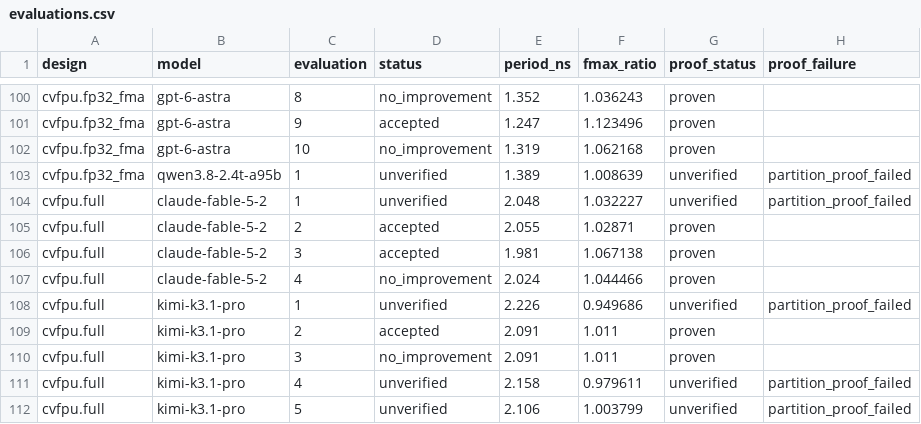
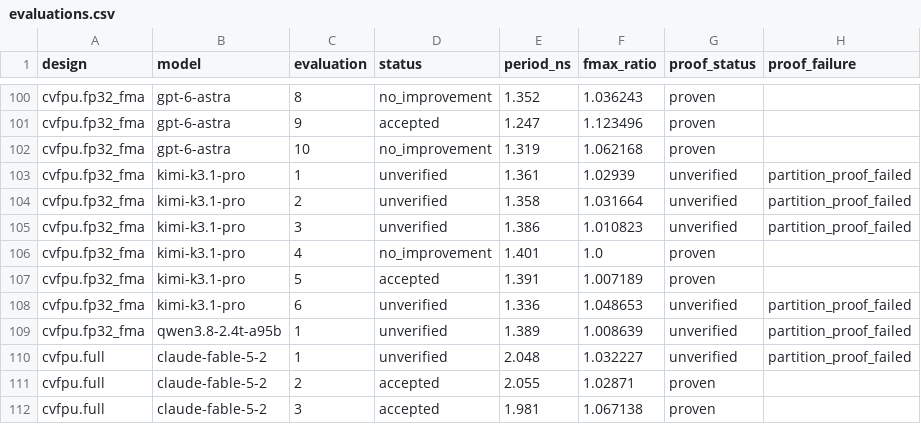
Before and after one commit to partcleda/rtl-fmax-agent-benchmark, a CSV file: results/evaluations.csv, drawn as a sheet; only a part is shown, gaps mark what is left out; the shorter side is filled out with more unchanged rows.

```diff
--- a/results/evaluations.csv
+++ b/results/evaluations.csv
@@ -102,2 +102,8 @@ cvfpu.fp32_fma,gpt-6-astra,9,accepted,1.247,1.123496,proven,
 cvfpu.fp32_fma,gpt-6-astra,10,no_improvement,1.319,1.062168,proven,
+cvfpu.fp32_fma,kimi-k3.1-pro,1,unverified,1.361,1.02939,unverified,partition_proof_failed
+cvfpu.fp32_fma,kimi-k3.1-pro,2,unverified,1.358,1.031664,unverified,partition_proof_failed
+cvfpu.fp32_fma,kimi-k3.1-pro,3,unverified,1.386,1.010823,unverified,partition_proof_failed
+cvfpu.fp32_fma,kimi-k3.1-pro,4,no_improvement,1.401,1.0,proven,
+cvfpu.fp32_fma,kimi-k3.1-pro,5,accepted,1.391,1.007189,proven,
+cvfpu.fp32_fma,kimi-k3.1-pro,6,unverified,1.336,1.048653,unverified,partition_proof_failed
 cvfpu.fp32_fma,qwen3.8-2.4t-a95b,1,unverified,1.389,1.008639,unverified,partition_proof_failed
```
Also changed, not shown: results/sessions.csv, 7 other files.
